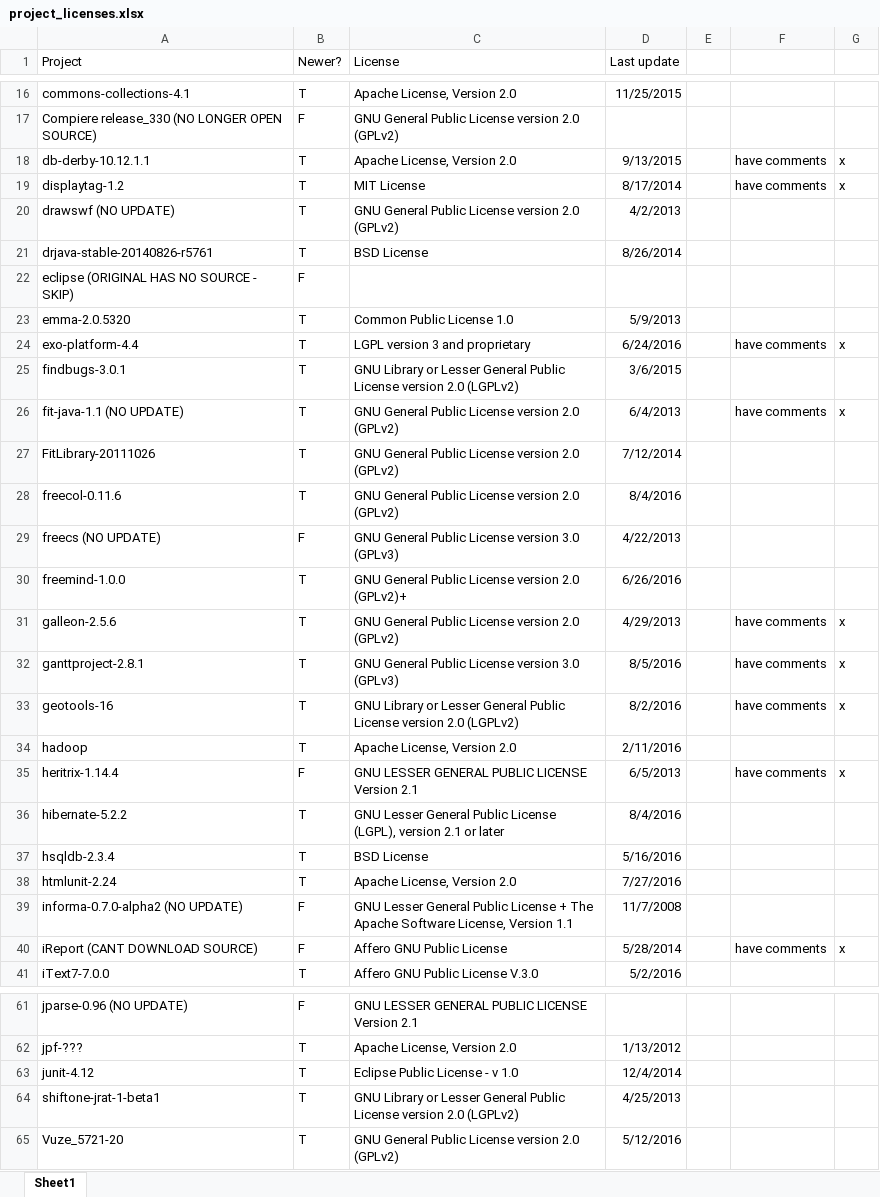
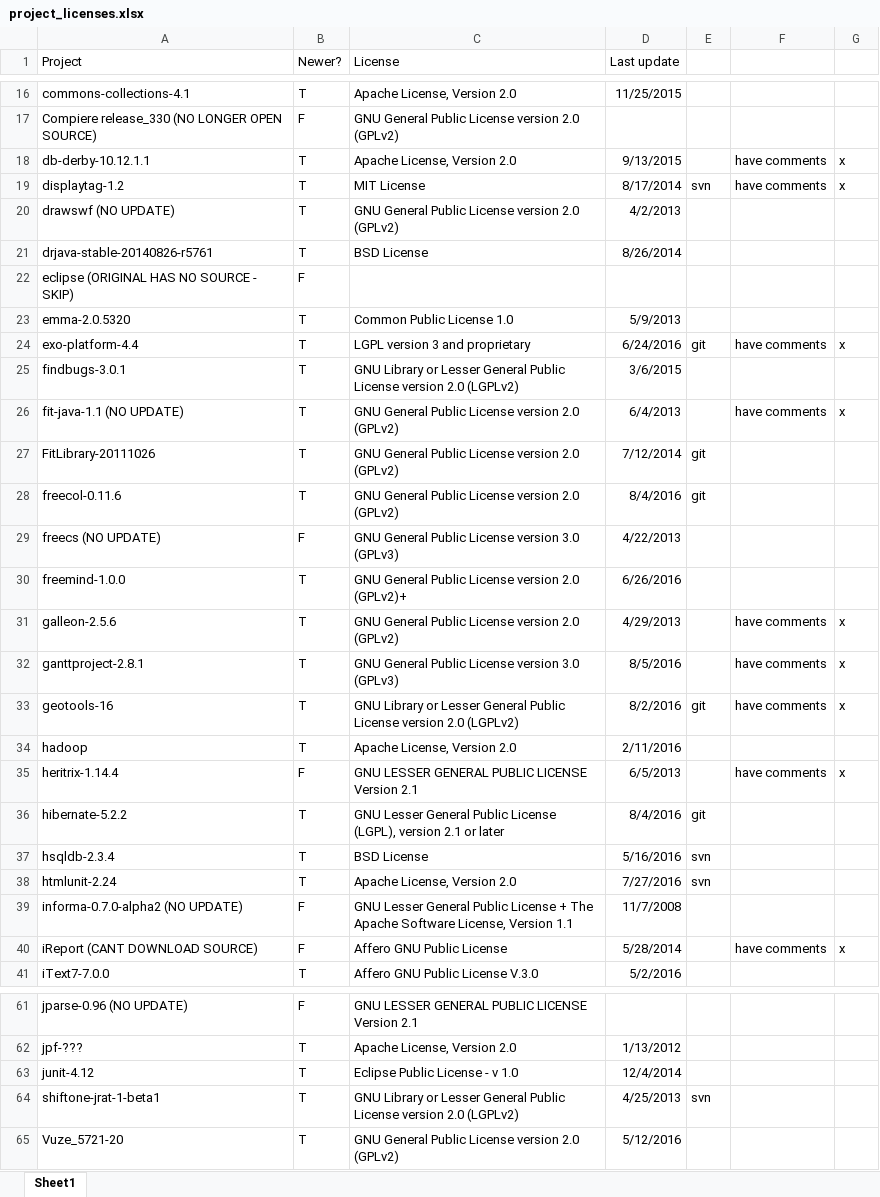
Before and after one commit to UCL-CREST/CloneOverflow, an Excel workbook: project_licenses.xlsx, sheet Sheet1, drawn as a sheet; only a part is shown, gaps mark what is left out; values as stored, in another font and other column widths than the file's, no borders; the diff covers the shown part only; the diff names each change by its address in the sheet, - before the commit and + after, or states it on an @@ line.

```diff
--- a/project_licenses.xlsx (sheet Sheet1)
+++ b/project_licenses.xlsx (sheet Sheet1)
-E19: (empty)
+E19: svn
-E24: (empty)
+E24: git
-E27:E28: (empty)
+E27:E28: git
-E33: (empty)
+E33: git
-E36: (empty)
+E36: git
-E37:E38: (empty)
+E37:E38: svn
-E64: (empty)
+E64: svn
```
Also changed, not shown: 11 edited cells elsewhere in this sheet, 6 other files.
